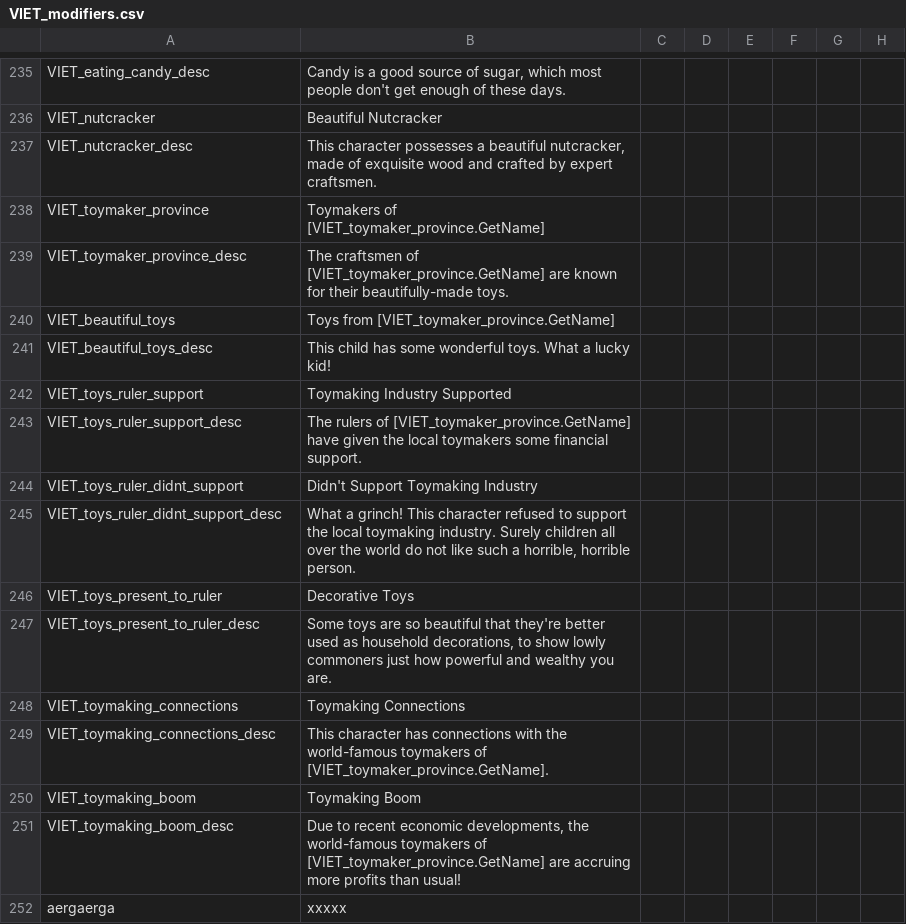
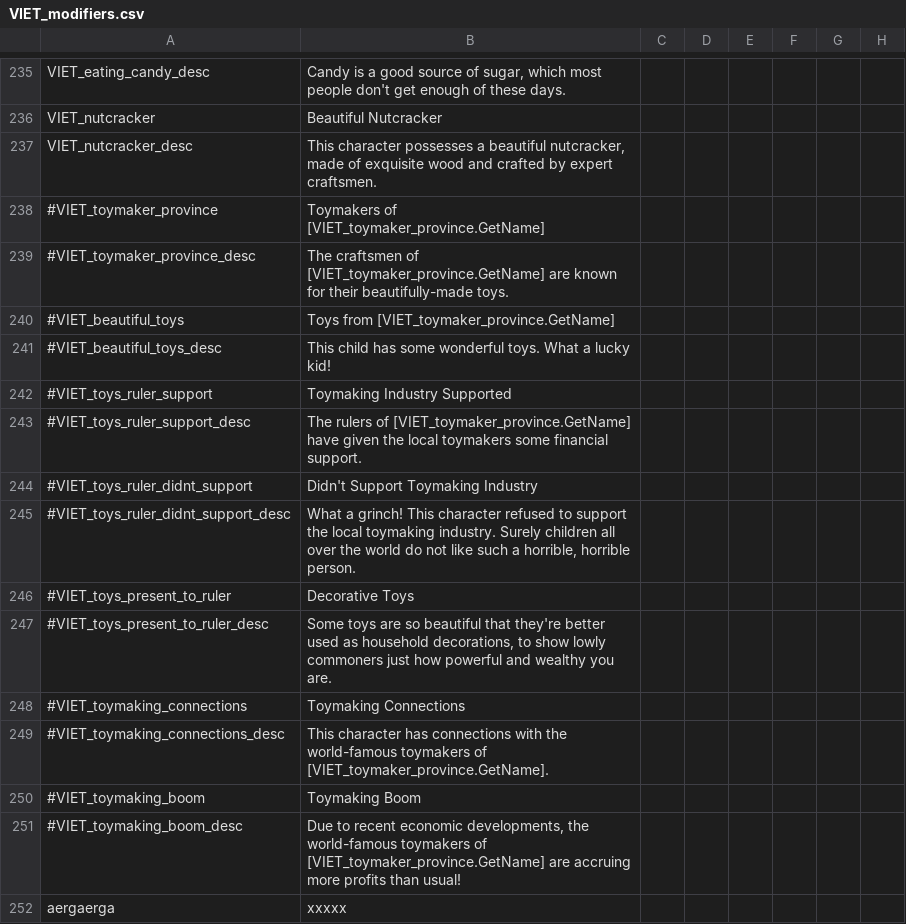
Before and after one commit to Numahr/lux-invicta-repository, a CSV file: trunk/localisation/VIET_modifiers.csv, drawn as a sheet; only a part is shown, gaps mark what is left out; the diff names each change by its address in the sheet, - before the commit and + after, or states it on an @@ line.

```diff
--- a/trunk/localisation/VIET_modifiers.csv
+++ b/trunk/localisation/VIET_modifiers.csv
-A238: VIET_toymaker_province
+A238: #VIET_toymaker_province
-A239: VIET_toymaker_province_desc
+A239: #VIET_toymaker_province_desc
-A240: VIET_beautiful_toys
+A240: #VIET_beautiful_toys
-A241: VIET_beautiful_toys_desc
+A241: #VIET_beautiful_toys_desc
-A242: VIET_toys_ruler_support
+A242: #VIET_toys_ruler_support
-A243: VIET_toys_ruler_support_desc
+A243: #VIET_toys_ruler_support_desc
-A244: VIET_toys_ruler_didnt_support
+A244: #VIET_toys_ruler_didnt_support
-A245: VIET_toys_ruler_didnt_support_desc
+A245: #VIET_toys_ruler_didnt_support_desc
-A246: VIET_toys_present_to_ruler
+A246: #VIET_toys_present_to_ruler
-A247: VIET_toys_present_to_ruler_desc
+A247: #VIET_toys_present_to_ruler_desc
-A248: VIET_toymaking_connections
+A248: #VIET_toymaking_connections
-A249: VIET_toymaking_connections_desc
+A249: #VIET_toymaking_connections_desc
-A250: VIET_toymaking_boom
+A250: #VIET_toymaking_boom
-A251: VIET_toymaking_boom_desc
+A251: #VIET_toymaking_boom_desc
```
Also changed, not shown: trunk/localisation/1_vanillaedits.csv, trunk/localisation/SELIN_localisation.csv, 36 other files.
